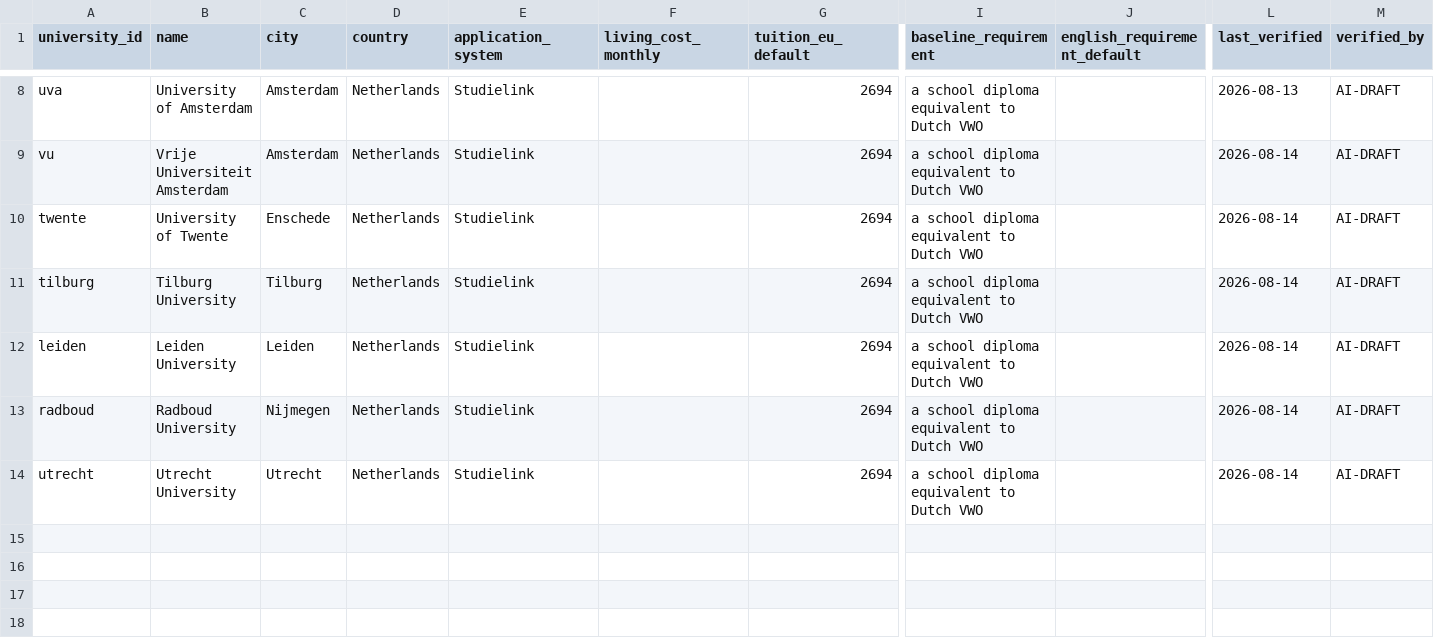
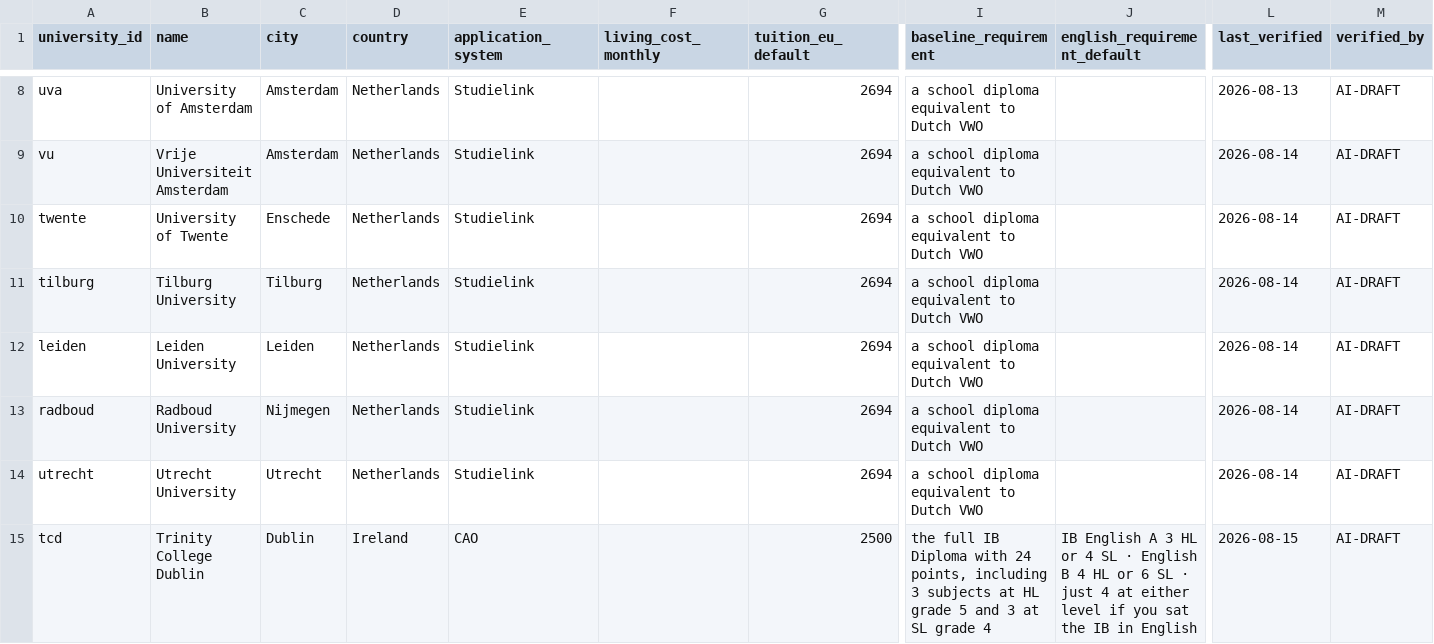
Before and after one commit to Leonsalner/ib-university-finder, a CSV file: data/universities.csv, drawn as a sheet; only a part is shown, gaps mark what is left out; rows hold the shown columns only; the diff names each change by its address in the sheet, - before the commit and + after, or states it on an @@ line.

Commit message:
Add Ireland: Trinity College Dublin, 79 courses with real IB points minimums
First country where the points filter does anything. Irish universities publish
a CAO points cutoff per course, and CAO publishes an official IB-to-CAO
conversion table, so ib_points_min can finally be filled in honestly.

- 79 Trinity courses, each with its 2025 cutoff converted to the lowest IB
  total that would have cleared it
- Points minimums across the dataset go from 1 to 76
- Deadline 1 February, and Ireland issues no conditional offers at all:
  decisions only come in mid-August, after Irish school results

Conversions are deliberately conservative: the 25 bonus points for HL Maths
at grade 4+ are not assumed, and where they are needed the card says so.
Courses whose cutoff exceeds the 625 points an IB student can reach, such as
Medicine at 739 including HPAT, get no IB number rather than a misleading one.

Cutoffs are demand-driven and move every year, so every card says the figure is
last year's result and not a guaranteed minimum.

```diff
--- a/data/universities.csv
+++ b/data/universities.csv
+row 15: tcd | Trinity College Dublin | Dublin | Ireland | CAO |  | 2500 | the full IB Diploma with 24 points, including 3 subjects at HL grade 5 and 3 at SL grade 4 | IB English A 3 HL or 4 SL · English B 4 HL or 6 SL · just 4 at either level if you sat the IB in English | 2026-08-15 | AI-DRAFT
```
Also changed, not shown: 2 other files.
